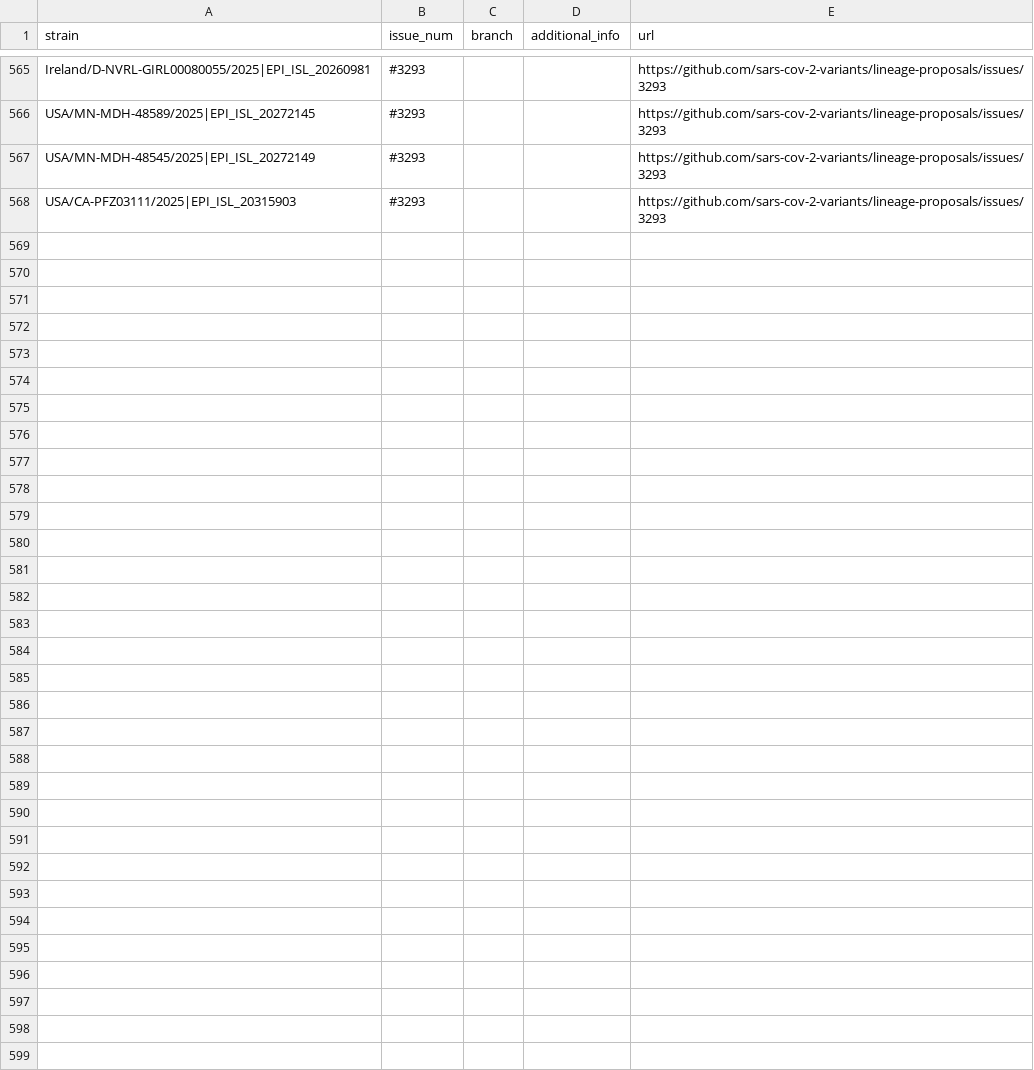
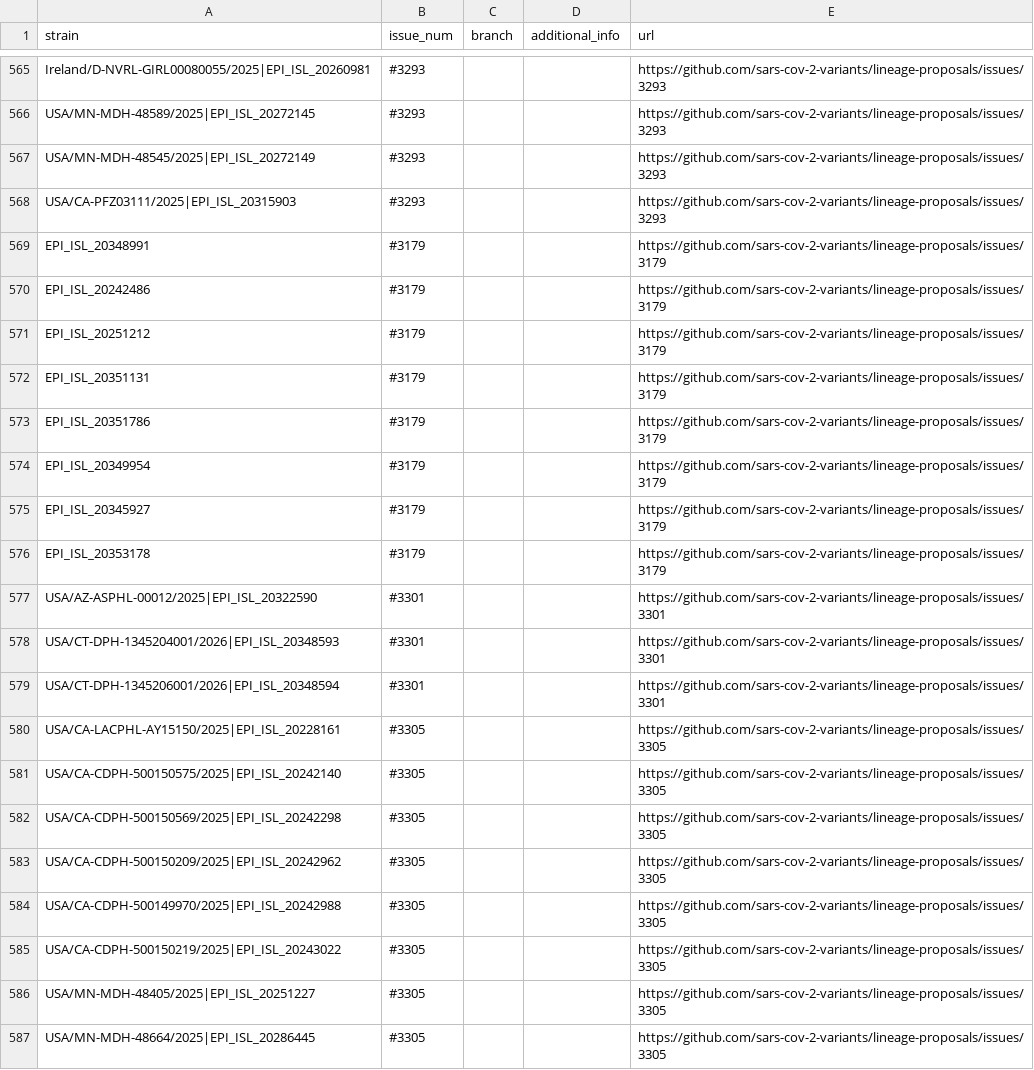
Before and after one commit to sars-cov-2-variants/lineage-proposals, a TSV file: recombinants.tsv, drawn as a sheet; only a part is shown, gaps mark what is left out; the diff covers the shown part only; the diff names each change by its address in the sheet, - before the commit and + after, or states it on an @@ line.

```diff
--- a/recombinants.tsv
+++ b/recombinants.tsv
+row 569: EPI_ISL_20348991 | #3179 |  |  | https://github.com/sars-cov-2-variants/lineage-proposals/issues/3179
+row 570: EPI_ISL_20242486 | #3179 |  |  | https://github.com/sars-cov-2-variants/lineage-proposals/issues/3179
+row 571: EPI_ISL_20251212 | #3179 |  |  | https://github.com/sars-cov-2-variants/lineage-proposals/issues/3179
+row 572: EPI_ISL_20351131 | #3179 |  |  | https://github.com/sars-cov-2-variants/lineage-proposals/issues/3179
+row 573: EPI_ISL_20351786 | #3179 |  |  | https://github.com/sars-cov-2-variants/lineage-proposals/issues/3179
+row 574: EPI_ISL_20349954 | #3179 |  |  | https://github.com/sars-cov-2-variants/lineage-proposals/issues/3179
+row 575: EPI_ISL_20345927 | #3179 |  |  | https://github.com/sars-cov-2-variants/lineage-proposals/issues/3179
+row 576: EPI_ISL_20353178 | #3179 |  |  | https://github.com/sars-cov-2-variants/lineage-proposals/issues/3179
+row 577: USA/AZ-ASPHL-00012/2025|EPI_ISL_20322590 | #3301 |  |  | https://github.com/sars-cov-2-variants/lineage-proposals/issues/3301
+row 578: USA/CT-DPH-1345204001/2026|EPI_ISL_20348593 | #3301 |  |  | https://github.com/sars-cov-2-variants/lineage-proposals/issues/3301
+row 579: USA/CT-DPH-1345206001/2026|EPI_ISL_20348594 | #3301 |  |  | https://github.com/sars-cov-2-variants/lineage-proposals/issues/3301
+row 580: USA/CA-LACPHL-AY15150/2025|EPI_ISL_20228161 | #3305 |  |  | https://github.com/sars-cov-2-variants/lineage-proposals/issues/3305
+row 581: USA/CA-CDPH-500150575/2025|EPI_ISL_20242140 | #3305 |  |  | https://github.com/sars-cov-2-variants/lineage-proposals/issues/3305
+row 582: USA/CA-CDPH-500150569/2025|EPI_ISL_20242298 | #3305 |  |  | https://github.com/sars-cov-2-variants/lineage-proposals/issues/3305
+row 583: USA/CA-CDPH-500150209/2025|EPI_ISL_20242962 | #3305 |  |  | https://github.com/sars-cov-2-variants/lineage-proposals/issues/3305
+row 584: USA/CA-CDPH-500149970/2025|EPI_ISL_20242988 | #3305 |  |  | https://github.com/sars-cov-2-variants/lineage-proposals/issues/3305
+row 585: USA/CA-CDPH-500150219/2025|EPI_ISL_20243022 | #3305 |  |  | https://github.com/sars-cov-2-variants/lineage-proposals/issues/3305
+row 586: USA/MN-MDH-48405/2025|EPI_ISL_20251227 | #3305 |  |  | https://github.com/sars-cov-2-variants/lineage-proposals/issues/3305
+row 587: USA/MN-MDH-48664/2025|EPI_ISL_20286445 | #3305 |  |  | https://github.com/sars-cov-2-variants/lineage-proposals/issues/3305
```
Also changed, not shown: 11 added rows elsewhere in this file, 1 other file.
